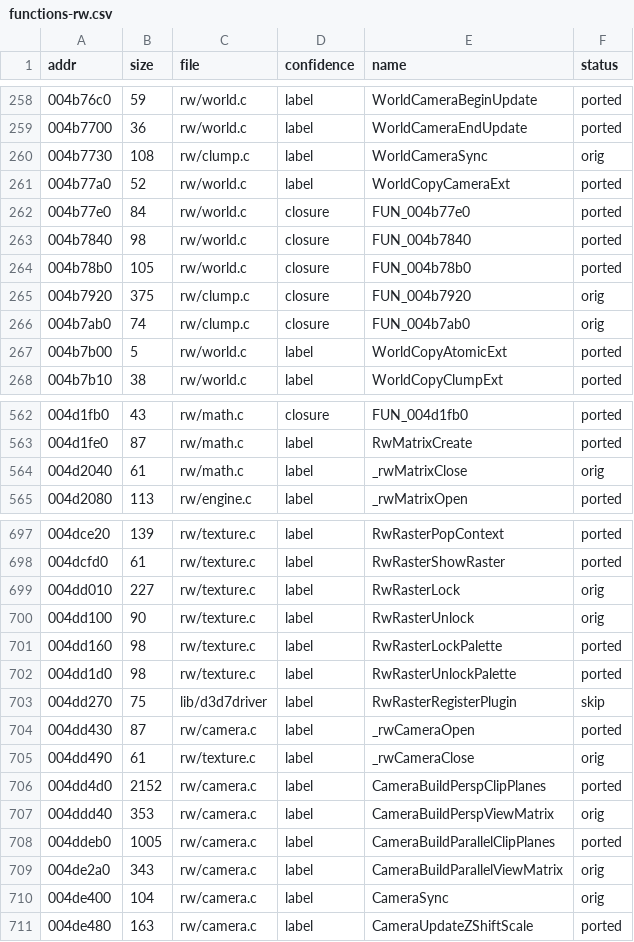
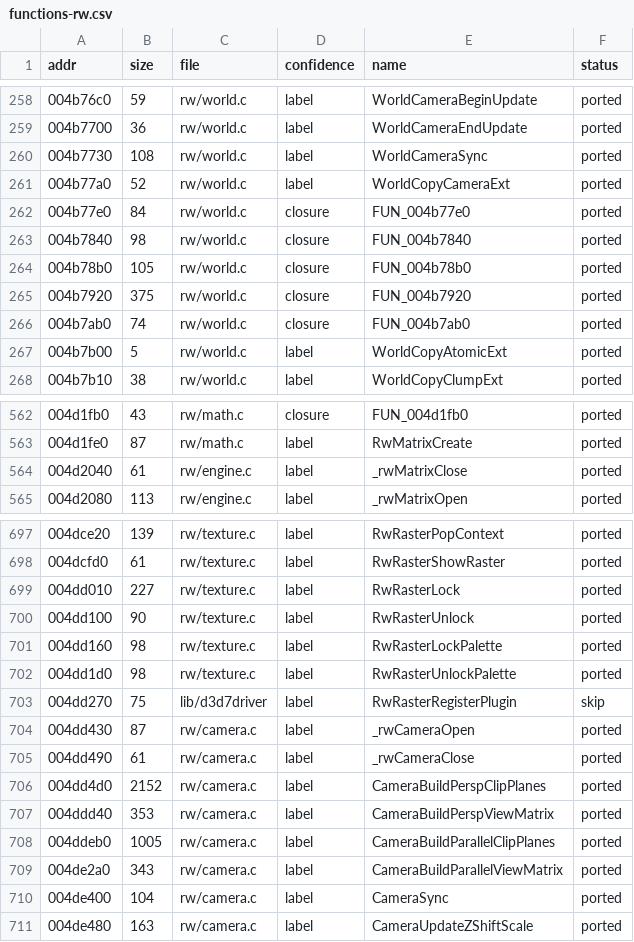
Before and after one commit to DenzoNL/open-freestyle-bmx, a CSV file: data/functions-rw.csv, drawn as a sheet; only a part is shown, gaps mark what is left out; the diff covers the shown part only.

```diff
--- a/data/functions-rw.csv
+++ b/data/functions-rw.csv
@@ -259,3 +259,3 @@ addr,size,file,confidence,name,status
 004b7700,36,rw/world.c,label,WorldCameraEndUpdate,ported
-004b7730,108,rw/clump.c,label,WorldCameraSync,orig
+004b7730,108,rw/world.c,label,WorldCameraSync,ported
 004b77a0,52,rw/world.c,label,WorldCopyCameraExt,ported
@@ -264,4 +264,4 @@ addr,size,file,confidence,name,status
 004b78b0,105,rw/world.c,closure,FUN_004b78b0,ported
-004b7920,375,rw/clump.c,closure,FUN_004b7920,orig
-004b7ab0,74,rw/clump.c,closure,FUN_004b7ab0,orig
+004b7920,375,rw/world.c,closure,FUN_004b7920,ported
+004b7ab0,74,rw/world.c,closure,FUN_004b7ab0,ported
 004b7b00,5,rw/world.c,label,WorldCopyAtomicExt,ported
@@ -563,3 +563,3 @@ addr,size,file,confidence,name,status
 004d1fe0,87,rw/math.c,label,RwMatrixCreate,ported
-004d2040,61,rw/math.c,label,_rwMatrixClose,orig
+004d2040,61,rw/engine.c,label,_rwMatrixClose,ported
 004d2080,113,rw/engine.c,label,_rwMatrixOpen,ported
@@ -698,4 +698,4 @@ addr,size,file,confidence,name,status
 004dcfd0,61,rw/texture.c,label,RwRasterShowRaster,ported
-004dd010,227,rw/texture.c,label,RwRasterLock,orig
-004dd100,90,rw/texture.c,label,RwRasterUnlock,orig
+004dd010,227,rw/texture.c,label,RwRasterLock,ported
+004dd100,90,rw/texture.c,label,RwRasterUnlock,ported
 004dd160,98,rw/texture.c,label,RwRasterLockPalette,ported
@@ -704,8 +704,8 @@ addr,size,file,confidence,name,status
 004dd430,87,rw/camera.c,label,_rwCameraOpen,ported
-004dd490,61,rw/texture.c,label,_rwCameraClose,orig
+004dd490,61,rw/camera.c,label,_rwCameraClose,ported
 004dd4d0,2152,rw/camera.c,label,CameraBuildPerspClipPlanes,ported
-004ddd40,353,rw/camera.c,label,CameraBuildPerspViewMatrix,orig
+004ddd40,353,rw/camera.c,label,CameraBuildPerspViewMatrix,ported
 004ddeb0,1005,rw/camera.c,label,CameraBuildParallelClipPlanes,ported
-004de2a0,343,rw/camera.c,label,CameraBuildParallelViewMatrix,orig
-004de400,104,rw/camera.c,label,CameraSync,orig
+004de2a0,343,rw/camera.c,label,CameraBuildParallelViewMatrix,ported
+004de400,104,rw/camera.c,label,CameraSync,ported
 004de480,163,rw/camera.c,label,CameraUpdateZShiftScale,ported
```
Also changed, not shown: 46 edited cells elsewhere in this file, data/functions.csv, 28 other files.
